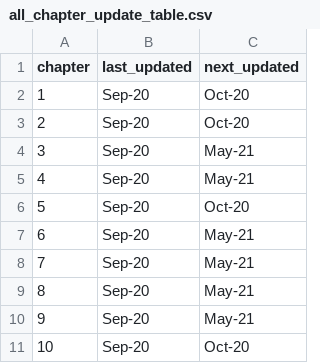
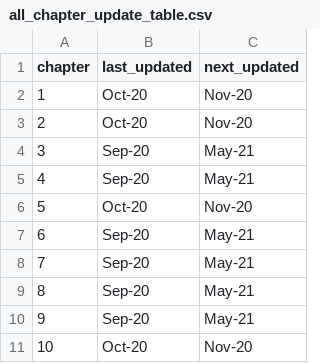
Before and after one commit to unepwcmc/pp-live-report, a CSV file: lib/data/file/all_chapter_update_table.csv, drawn as a sheet.

```diff
--- a/lib/data/file/all_chapter_update_table.csv
+++ b/lib/data/file/all_chapter_update_table.csv
@@ -1,7 +1,7 @@
 chapter,last_updated,next_updated
-1,Sep-20,Oct-20
-2,Sep-20,Oct-20
+1,Oct-20,Nov-20
+2,Oct-20,Nov-20
 3,Sep-20,May-21
 4,Sep-20,May-21
-5,Sep-20,Oct-20
+5,Oct-20,Nov-20
 6,Sep-20,May-21
@@ -10,2 +10,2 @@ chapter,last_updated,next_updated
 9,Sep-20,May-21
-10,Sep-20,Oct-20
+10,Oct-20,Nov-20
```
Also changed, not shown: lib/data/file/chapter2_global_pa_statistics.csv, 3 other files.
